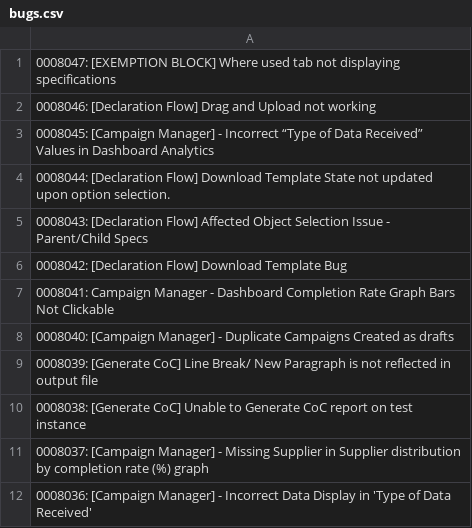
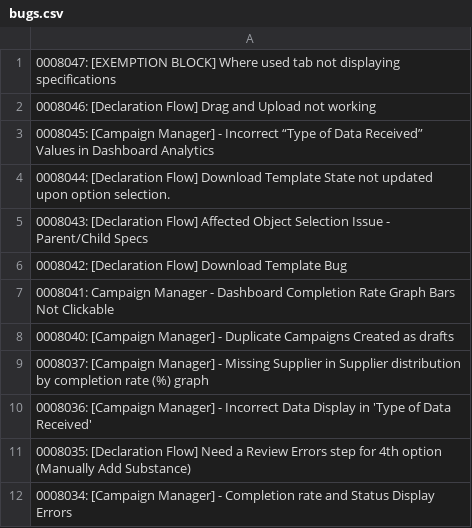
Before and after one commit to HZM-W/my-dashboard, a CSV file: 26A_Report/bugs.csv, drawn as a sheet; only a part is shown; the shorter side is filled out with more unchanged rows.

```diff
--- a/26A_Report/bugs.csv
+++ b/26A_Report/bugs.csv
@@ -8,4 +8,2 @@
 0008040: [Campaign Manager] - Duplicate Campaigns Created as drafts
-0008039: [Generate CoC] Line Break/ New Paragraph is not reflected in output file
-0008038: [Generate CoC] Unable to Generate CoC report on test instance
 0008037: [Campaign Manager] - Missing Supplier in Supplier distribution by completion rate (%) graph
```
Also changed, not shown: 26A_Report/master_bugs.csv, 1 other file.
